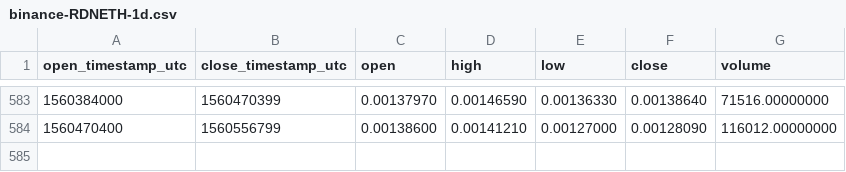
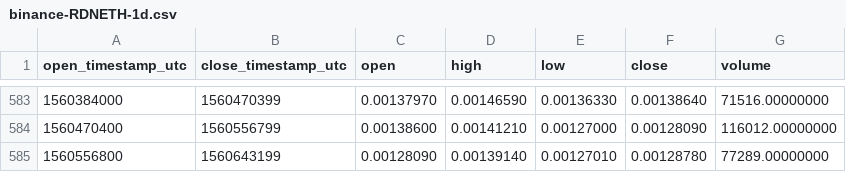
Before and after one commit to cryptobigbro/binance-RDNETH, a CSV file: binance-RDNETH-1d.csv, drawn as a sheet; only a part is shown, gaps mark what is left out.

Commit message:
Update OHLCV data.

```diff
--- a/binance-RDNETH-1d.csv
+++ b/binance-RDNETH-1d.csv
@@ -584 +584,2 @@ open_timestamp_utc,close_timestamp_utc,open,high,low,close,volume
 1560470400,1560556799,0.00138600,0.00141210,0.00127000,0.00128090,116012.00000000
+1560556800,1560643199,0.00128090,0.00139140,0.00127010,0.00128780,77289.00000000
```
Also changed, not shown: 1 other file.
